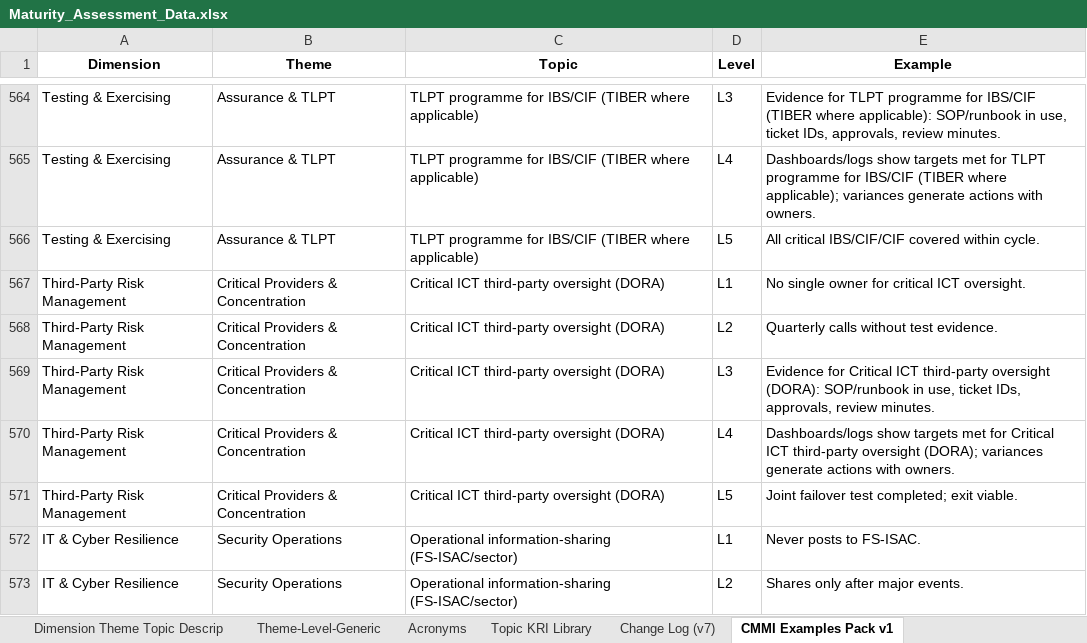
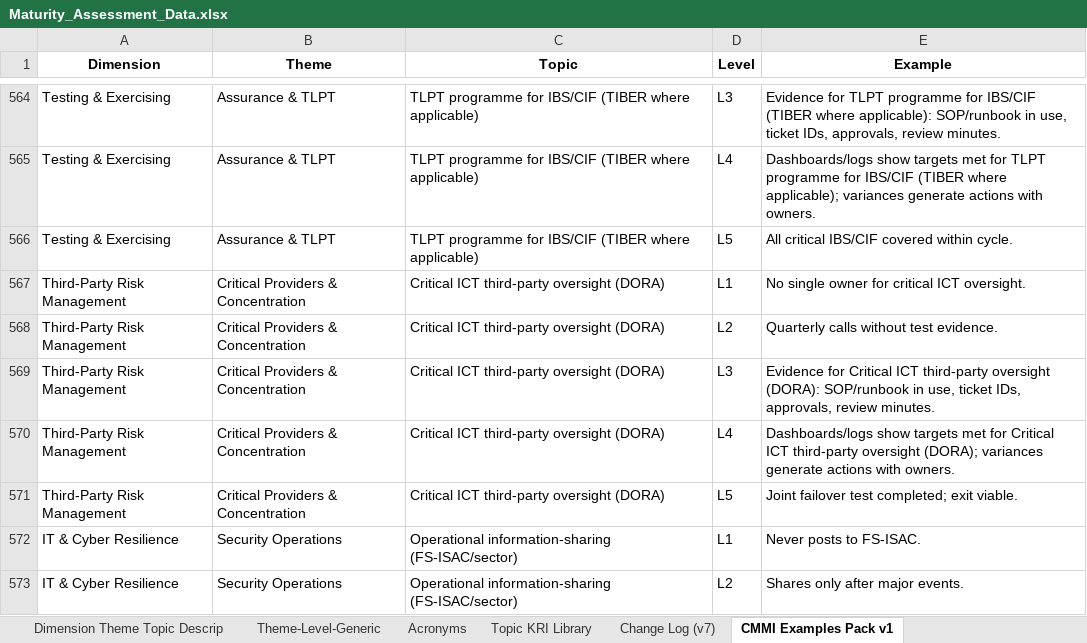
Before and after one commit to pynkfloydfan/maturity-assessment-2, an Excel workbook: app/source_data/Maturity_Assessment_Data.xlsx, sheet CMMI Examples Pack v1, drawn as a sheet; only a part is shown, gaps mark what is left out; values as stored, in another font and other column widths than the file's, no borders; the diff names each change by its address in the sheet, - before the commit and + after, or states it on an @@ line.

```diff
--- a/app/source_data/Maturity_Assessment_Data.xlsx (sheet CMMI Examples Pack v1)
+++ b/app/source_data/Maturity_Assessment_Data.xlsx (sheet CMMI Examples Pack v1)
-E566 (Example): All critical IBS/CIF/CIF covered within cycle.
+E566 (Example): All critical IBS/CIF covered within cycle.
```
Also changed, not shown: sheet Enhanced Framework, sheet Dimension Theme Topic Descrip, 2 other files.
